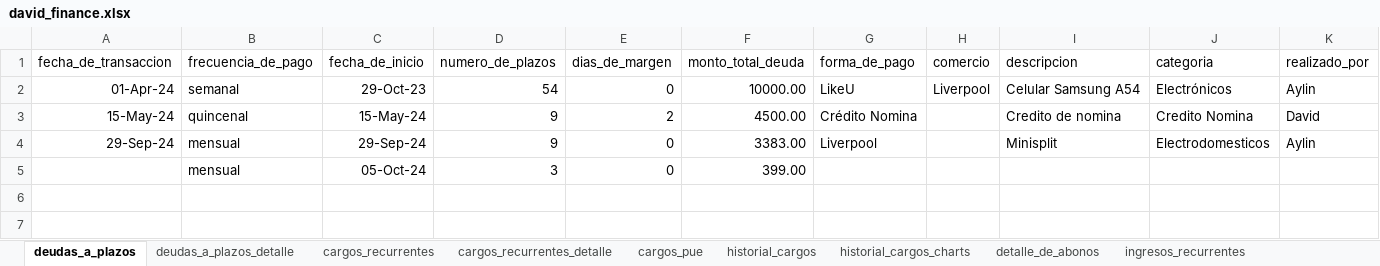
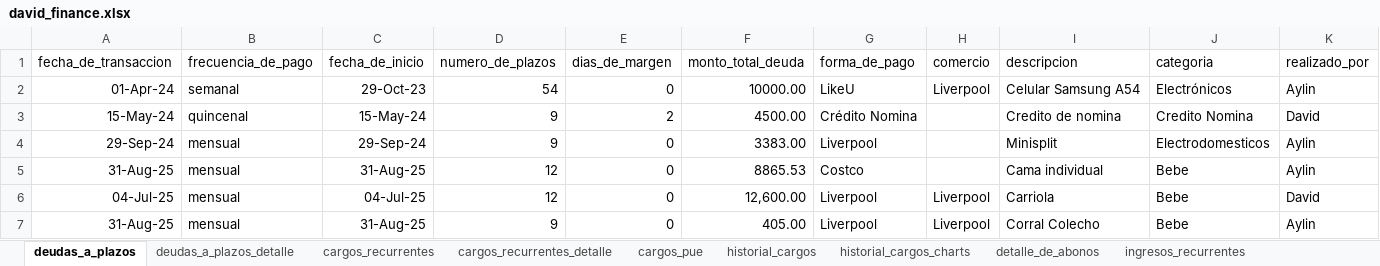
Before and after one commit to dehercar/finance_manager, an Excel workbook: david_finance.xlsx, sheet deudas_a_plazos, drawn as a sheet; only a part is shown; values as stored, in another font and other column widths than the file's, no borders; table styles not drawn; removed rows and columns are numbered as before the commit, all else as after; rows hold the shown columns only; the diff names each change by its address in the sheet, - before the commit and + after, or states it on an @@ line.

Commit message:
added first trials of finance manager ai-assisted

```diff
--- a/david_finance.xlsx (sheet deudas_a_plazos)
+++ b/david_finance.xlsx (sheet deudas_a_plazos)
-row 5:  | mensual | 05-Oct-24 | 3 | 0 | 399.00
+row 5: 31-Aug-25 | mensual | 31-Aug-25 | 12 | 0 | 8865.53 | Costco |  | Cama individual | Bebe | Aylin
+row 6: 04-Jul-25 | mensual | 04-Jul-25 | 12 | 0 | 12,600.00 | Liverpool | Liverpool | Carriola | Bebe | David
+row 7: 31-Aug-25 | mensual | 31-Aug-25 | 9 | 0 | 405.00 | Liverpool | Liverpool | Corral Colecho | Bebe | Aylin
```
Also changed, not shown: sheet cargos_pue, sheet tarjetas_de_credito, sheet creditos, sheet gastos_categories, charts or pictures, 13 other files.
